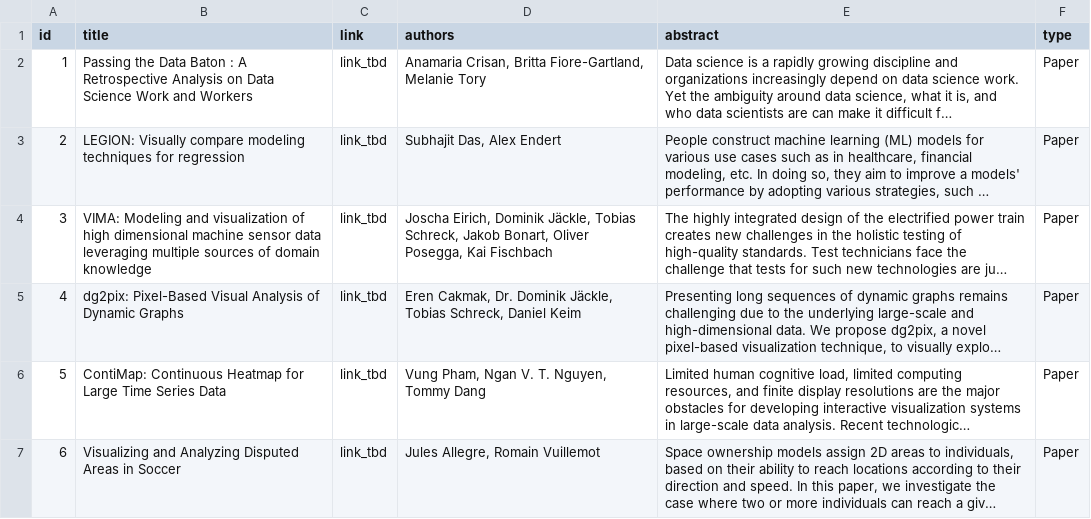
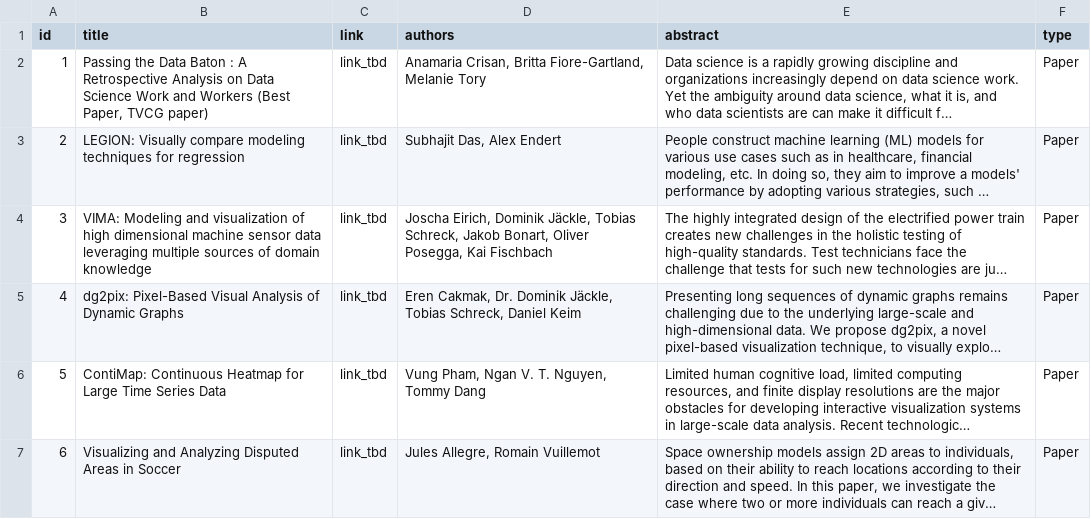
Before and after one commit to visualdatascience/2020, a CSV file: _data/papers.csv, drawn as a sheet; long unchanged cells end in …; the diff names each change by its address in the sheet, - before the commit and + after, or states it on an @@ line.

Commit message:
add best paper label

```diff
--- a/_data/papers.csv
+++ b/_data/papers.csv
-B2 (title): …and Workers
+B2 (title): …and Workers (Best Paper, TVCG paper)
```
